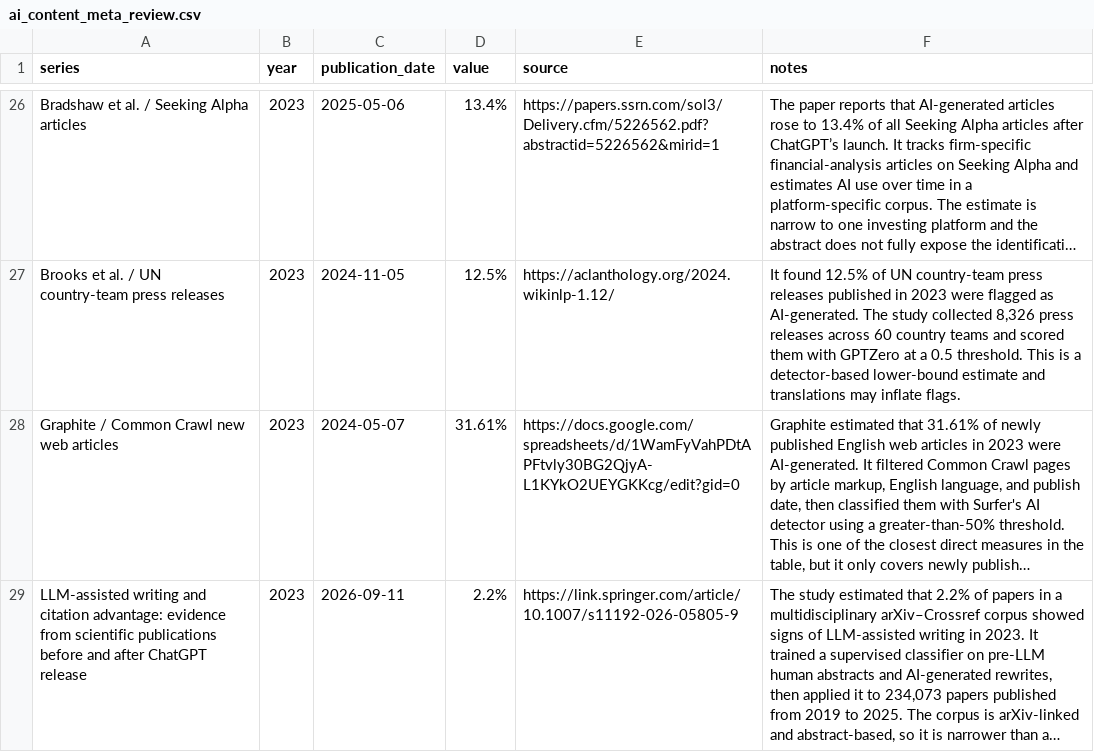
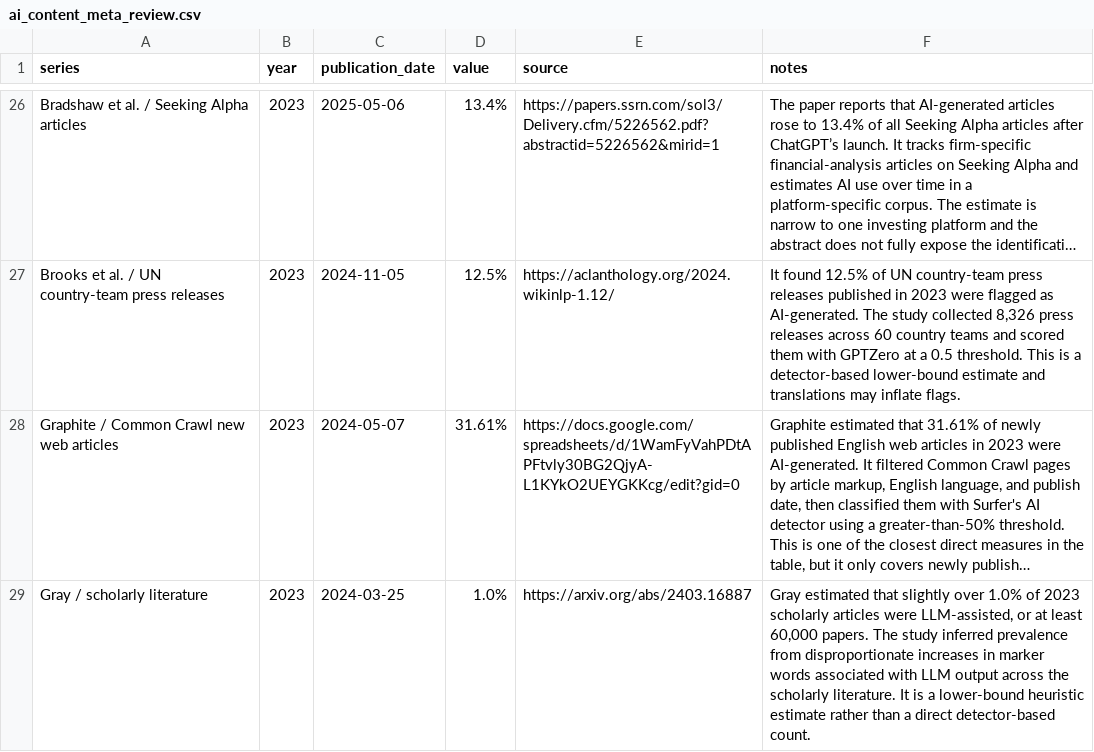
Before and after one commit to J-King-Dottie/dead-internet-tracker, a CSV file: data/ai-content-meta-review/ai_content_meta_review.csv, drawn as a sheet; only a part is shown, gaps mark what is left out; the shorter side is filled out with more unchanged rows; long unchanged cells end in …; the diff covers the shown part only; the diff names each change by its address in the sheet, - before the commit and + after, or states it on an @@ line.

```diff
--- a/data/ai-content-meta-review/ai_content_meta_review.csv
+++ b/data/ai-content-meta-review/ai_content_meta_review.csv
+row 29: Gray / scholarly literature | 2023 | 2024-03-25 | 1.0% | https://arxiv.org/abs/2403.16887 | Gray estimated that slightly over 1.0% of 2023 scholarly articles were LLM-assisted, or at least 60,000 papers. The study inferred prevalence from disproportionate increases in marker words associated with LLM output across the scholarly literature. It is a lower-bound heuristic estimate rather than a direct detector-based count.
```
Also changed, not shown: 6 added rows elsewhere in this file, 6 other files.
